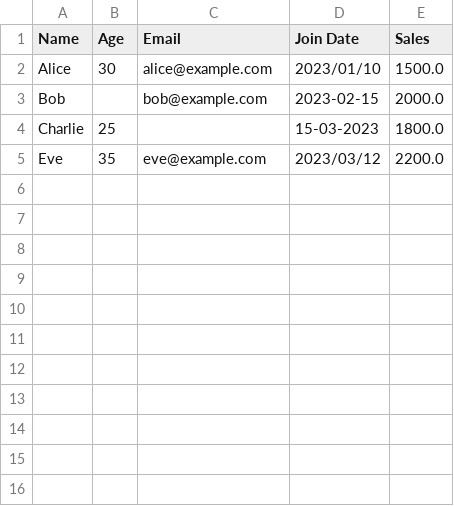
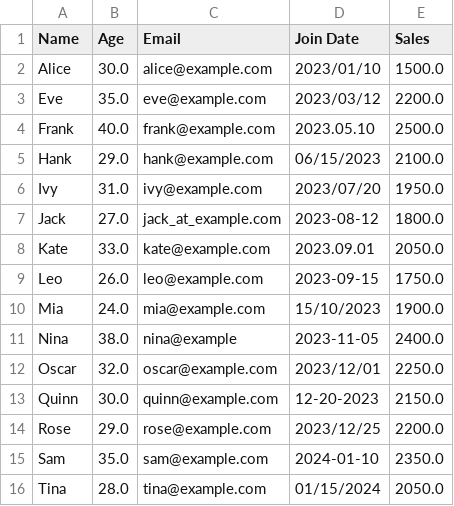
Before and after one commit to clmsgal01/csv-cleaning-script, a CSV file: outputs/cleaned_data.csv, drawn as a sheet; removed rows and columns are numbered as before the commit, all else as after; the diff names each change by its address in the sheet, - before the commit and + after, or states it on an @@ line.

```diff
--- a/outputs/cleaned_data.csv
+++ b/outputs/cleaned_data.csv
-B2 (Age): 30
+B2 (Age): 30.0
-row 3: Bob |  | bob@example.com | 2023-02-15 | 2000.0
-row 4: Charlie | 25 |  | 15-03-2023 | 1800.0
-B3 (Age): 35
+B3 (Age): 35.0
+row 4: Frank | 40.0 | frank@example.com | 2023.05.10 | 2500.0
+row 5: Hank | 29.0 | hank@example.com | 06/15/2023 | 2100.0
+row 6: Ivy | 31.0 | ivy@example.com | 2023/07/20 | 1950.0
+row 7: Jack | 27.0 | jack_at_example.com | 2023-08-12 | 1800.0
+row 8: Kate | 33.0 | kate@example.com | 2023.09.01 | 2050.0
+row 9: Leo | 26.0 | leo@example.com | 2023-09-15 | 1750.0
+row 10: Mia | 24.0 | mia@example.com | 15/10/2023 | 1900.0
+row 11: Nina | 38.0 | nina@example | 2023-11-05 | 2400.0
+row 12: Oscar | 32.0 | oscar@example.com | 2023/12/01 | 2250.0
+row 13: Quinn | 30.0 | quinn@example.com | 12-20-2023 | 2150.0
+row 14: Rose | 29.0 | rose@example.com | 2023/12/25 | 2200.0
+row 15: Sam | 35.0 | sam@example.com | 2024-01-10 | 2350.0
+row 16: Tina | 28.0 | tina@example.com | 01/15/2024 | 2050.0
```
Also changed, not shown: data/sample_data.csv, 11 other files.
